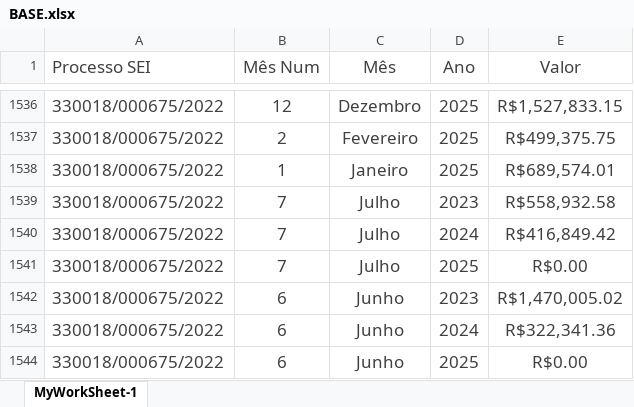
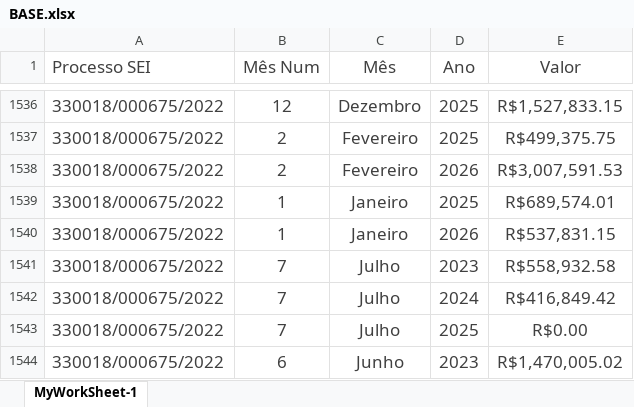
Before and after one commit to flavioalmeidamatos/MEDICOES, an Excel workbook: BASE.xlsx, sheet MyWorkSheet-1, drawn as a sheet; only a part is shown, gaps mark what is left out; the shorter side is filled out with more unchanged rows; values as stored, in another font and other column widths than the file's, no borders; the diff names each change by its address in the sheet, - before the commit and + after, or states it on an @@ line.

Commit message:
chore: Update `BASE.xlsx` spreadsheet content.

```diff
--- a/BASE.xlsx (sheet MyWorkSheet-1)
+++ b/BASE.xlsx (sheet MyWorkSheet-1)
+row 1538: 330018/000675/2022 | 2 | Fevereiro | 2026 | R$3,007,591.53
+row 1540: 330018/000675/2022 | 1 | Janeiro | 2026 | R$537,831.15
```
Also changed, not shown: MEDIÇÕES_CONSOLIDADO.xlsx.
